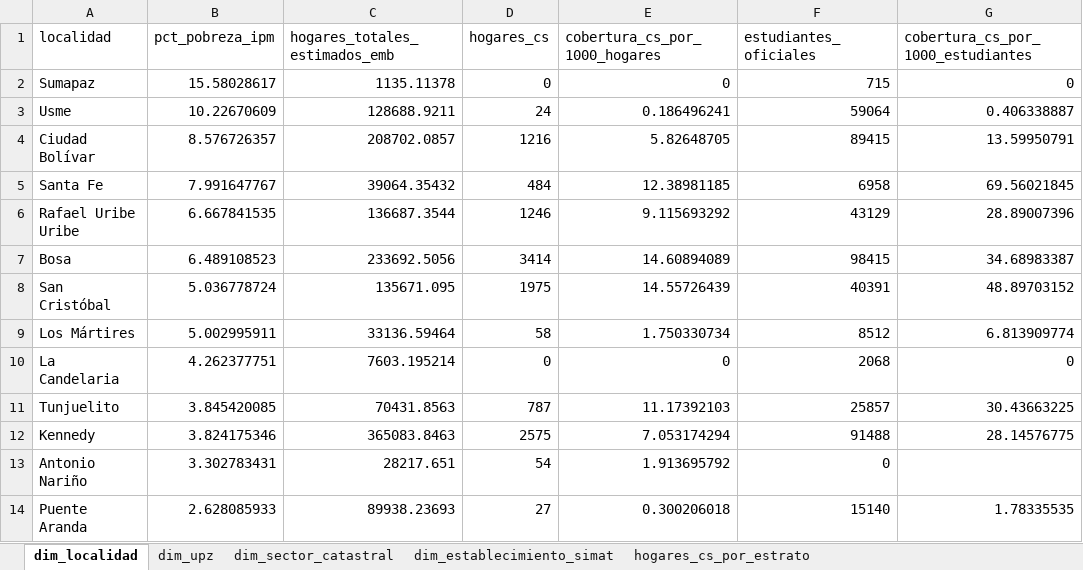
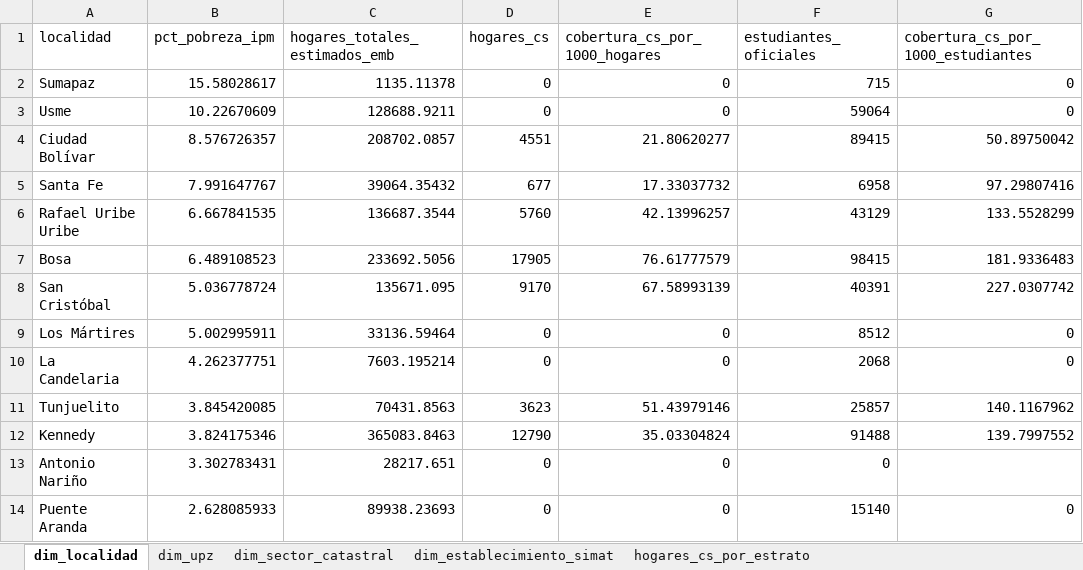
Before and after one commit to jestupinan5/DataJam---Conexi-n-Social-Integraci-n-Social, an Excel workbook: outputs/powerbi/bd_conexion_social_powerbi.xlsx, sheet dim_localidad, drawn as a sheet; only a part is shown; values as stored, in another font and other column widths than the file's, no borders; the diff covers the shown part only; the diff names each change by its address in the sheet, - before the commit and + after, or states it on an @@ line.

```diff
--- a/outputs/powerbi/bd_conexion_social_powerbi.xlsx (sheet dim_localidad)
+++ b/outputs/powerbi/bd_conexion_social_powerbi.xlsx (sheet dim_localidad)
-D3 (hogares_cs): 24
+D3 (hogares_cs): 0
-E3 (cobertura_cs_por_1000_hogares): 0.186496241
+E3 (cobertura_cs_por_1000_hogares): 0
-G3: 0.406338887
+G3: 0
-D4 (hogares_cs): 1216
+D4 (hogares_cs): 4551
-E4 (cobertura_cs_por_1000_hogares): 5.82648705
+E4 (cobertura_cs_por_1000_hogares): 21.80620277
-G4: 13.59950791
+G4: 50.89750042
-D5 (hogares_cs): 484
+D5 (hogares_cs): 677
-E5 (cobertura_cs_por_1000_hogares): 12.38981185
+E5 (cobertura_cs_por_1000_hogares): 17.33037732
-G5: 69.56021845
+G5: 97.29807416
-D6 (hogares_cs): 1246
+D6 (hogares_cs): 5760
-E6 (cobertura_cs_por_1000_hogares): 9.115693292
+E6 (cobertura_cs_por_1000_hogares): 42.13996257
-G6: 28.89007396
+G6: 133.5528299
-D7 (hogares_cs): 3414
+D7 (hogares_cs): 17905
-E7 (cobertura_cs_por_1000_hogares): 14.60894089
+E7 (cobertura_cs_por_1000_hogares): 76.61777579
-G7: 34.68983387
+G7: 181.9336483
-D8 (hogares_cs): 1975
+D8 (hogares_cs): 9170
-E8 (cobertura_cs_por_1000_hogares): 14.55726439
+E8 (cobertura_cs_por_1000_hogares): 67.58993139
-G8: 48.89703152
+G8: 227.0307742
-D9 (hogares_cs): 58
+D9 (hogares_cs): 0
-E9 (cobertura_cs_por_1000_hogares): 1.750330734
+E9 (cobertura_cs_por_1000_hogares): 0
-G9: 6.813909774
+G9: 0
-D11 (hogares_cs): 787
+D11 (hogares_cs): 3623
-E11 (cobertura_cs_por_1000_hogares): 11.17392103
+E11 (cobertura_cs_por_1000_hogares): 51.43979146
-G11: 30.43663225
+G11: 140.1167962
-D12 (hogares_cs): 2575
+D12 (hogares_cs): 12790
-E12 (cobertura_cs_por_1000_hogares): 7.053174294
+E12 (cobertura_cs_por_1000_hogares): 35.03304824
-G12: 28.14576775
+G12: 139.7997552
-D13 (hogares_cs): 54
+D13 (hogares_cs): 0
-E13 (cobertura_cs_por_1000_hogares): 1.913695792
+E13 (cobertura_cs_por_1000_hogares): 0
-D14 (hogares_cs): 27
+D14 (hogares_cs): 0
-E14 (cobertura_cs_por_1000_hogares): 0.300206018
+E14 (cobertura_cs_por_1000_hogares): 0
-G14: 1.78335535
+G14: 0
```
Also changed, not shown: 18 edited cells elsewhere in this sheet, sheet hogares_cs_por_clasificacion_si, sheet dim_sector_catastral, sheet dim_upz, sheet hogares_cs_por_estrato, 18 other files.
